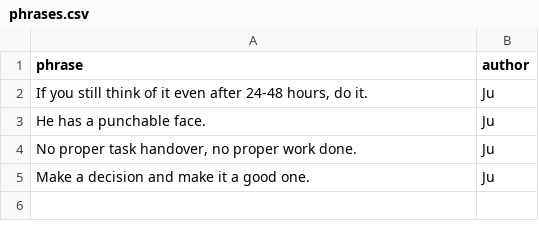
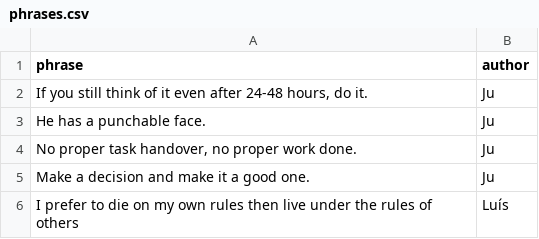
Before and after one commit to Cividati/words-of-wisdom, a CSV file: phrases.csv, drawn as a sheet; the diff names each change by its address in the sheet, - before the commit and + after, or states it on an @@ line.

```diff
--- a/phrases.csv
+++ b/phrases.csv
+row 6: I prefer to die on my own rules then live under the rules of others | Luís
```
